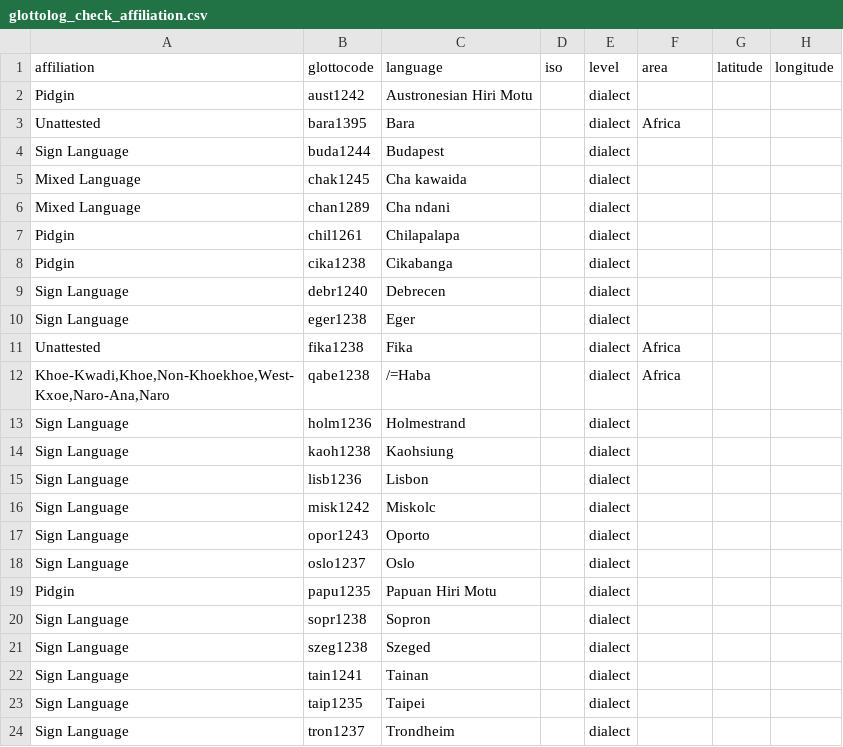
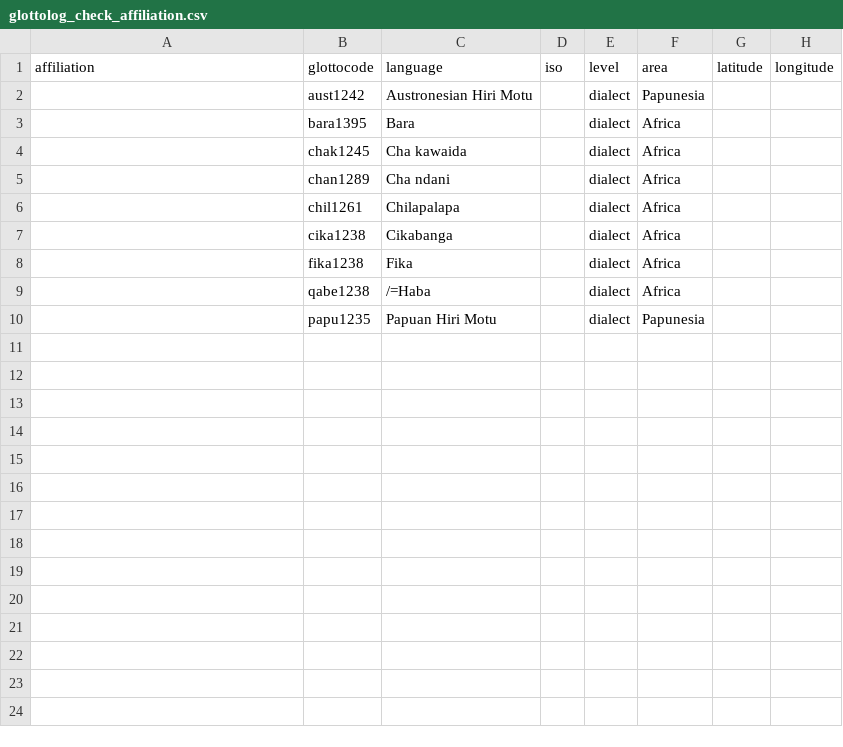
Before and after one commit to ropensci/lingtypology, a CSV file: database_creation/glottolog_check_affiliation.csv, drawn as a sheet.

```diff
--- a/database_creation/glottolog_check_affiliation.csv
+++ b/database_creation/glottolog_check_affiliation.csv
@@ -1,24 +1,10 @@
 affiliation,glottocode,language,iso,level,area,latitude,longitude
-Pidgin,aust1242,Austronesian Hiri Motu,,dialect,,,
-Unattested,bara1395,Bara,,dialect,Africa,,
-Sign Language,buda1244,Budapest,,dialect,,,
-Mixed Language,chak1245,Cha kawaida,,dialect,,,
-Mixed Language,chan1289,Cha ndani,,dialect,,,
-Pidgin,chil1261,Chilapalapa,,dialect,,,
-Pidgin,cika1238,Cikabanga,,dialect,,,
-Sign Language,debr1240,Debrecen,,dialect,,,
-Sign Language,eger1238,Eger,,dialect,,,
-Unattested,fika1238,Fika,,dialect,Africa,,
-"Khoe-Kwadi,Khoe,Non-Khoekhoe,West-Kxoe,Naro-Ana,Naro",qabe1238,/=Haba,,dialect,Africa,,
-Sign Language,holm1236,Holmestrand,,dialect,,,
-Sign Language,kaoh1238,Kaohsiung,,dialect,,,
-Sign Language,lisb1236,Lisbon,,dialect,,,
-Sign Language,misk1242,Miskolc,,dialect,,,
-Sign Language,opor1243,Oporto,,dialect,,,
-Sign Language,oslo1237,Oslo,,dialect,,,
-Pidgin,papu1235,Papuan Hiri Motu,,dialect,,,
-Sign Language,sopr1238,Sopron,,dialect,,,
-Sign Language,szeg1238,Szeged,,dialect,,,
-Sign Language,tain1241,Tainan,,dialect,,,
-Sign Language,taip1235,Taipei,,dialect,,,
-Sign Language,tron1237,Trondheim,,dialect,,,
+,aust1242,Austronesian Hiri Motu,,dialect,Papunesia,,
+,bara1395,Bara,,dialect,Africa,,
+,chak1245,Cha kawaida,,dialect,Africa,,
+,chan1289,Cha ndani,,dialect,Africa,,
+,chil1261,Chilapalapa,,dialect,Africa,,
+,cika1238,Cikabanga,,dialect,Africa,,
+,fika1238,Fika,,dialect,Africa,,
+,qabe1238,/=Haba,,dialect,Africa,,
+,papu1235,Papuan Hiri Motu,,dialect,Papunesia,,
```
Also changed, not shown: database_creation/circassian.csv, 7 other files.
